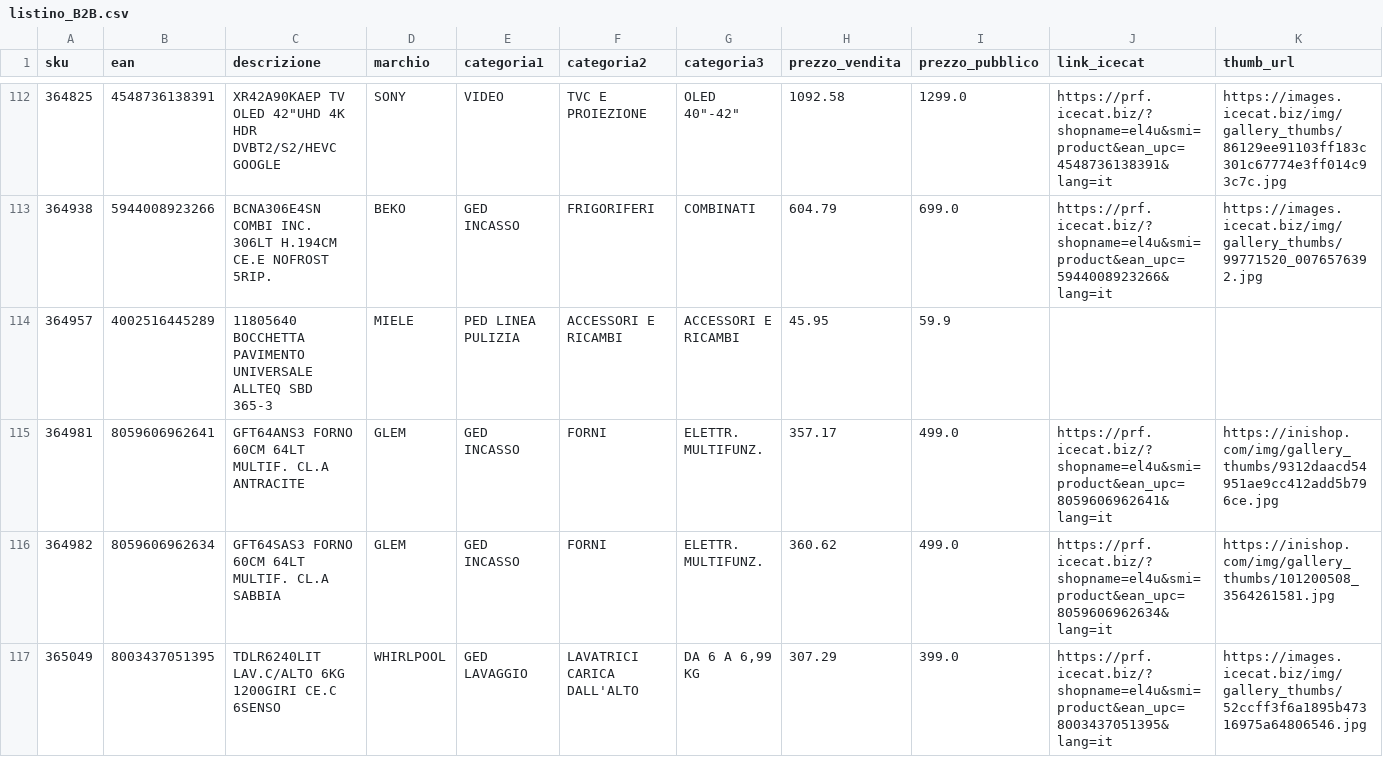
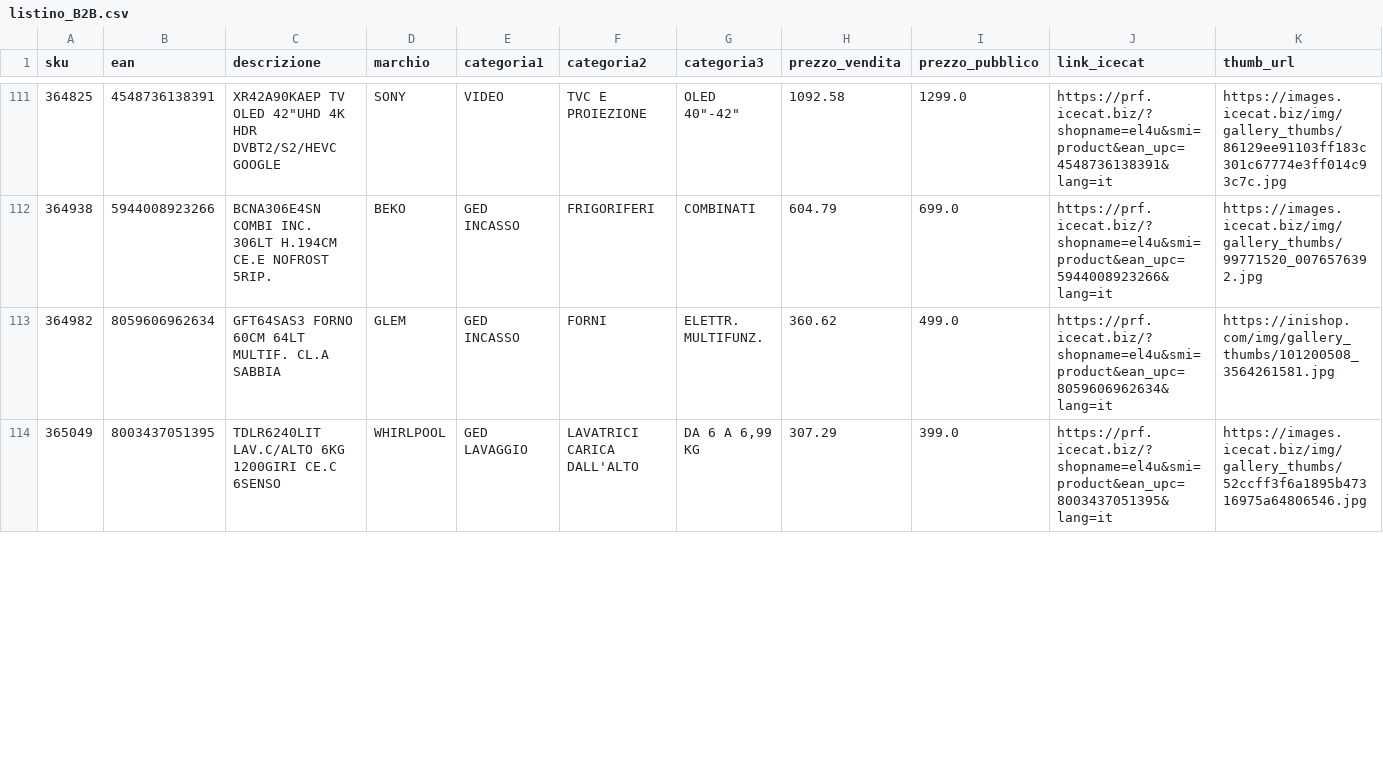
Before and after one commit to el4u-b2b/listino-b2b, a CSV file: listino_B2B.csv, drawn as a sheet; only a part is shown, gaps mark what is left out; removed rows and columns are numbered as before the commit, all else as after; rows hold the shown columns only; the diff covers the shown part only; the diff names each change by its address in the sheet, - before the commit and + after, or states it on an @@ line.

```diff
--- a/listino_B2B.csv
+++ b/listino_B2B.csv
-row 114: 364957 | 4002516445289 | 11805640 BOCCHETTA PAVIMENTO UNIVERSALE ALLTEQ SBD 365-3 | MIELE | PED LINEA PULIZIA | ACCESSORI E RICAMBI | ACCESSORI E RICAMBI | 45.95 | 59.9
-row 115: 364981 | 8059606962641 | GFT64ANS3 FORNO 60CM 64LT MULTIF. CL.A ANTRACITE | GLEM | GED INCASSO | FORNI | ELETTR. MULTIFUNZ. | 357.17 | 499.0 | https://prf.icecat.biz/?shopname=el4u&smi=product&ean_upc=8059606962641&lang=it | https://inishop.com/img/gallery_thumbs/9312daacd54951ae9cc412add5b796ce.jpg
```
Also changed, not shown: 3 added rows and 10 removed rows elsewhere in this file, 1 other file.
